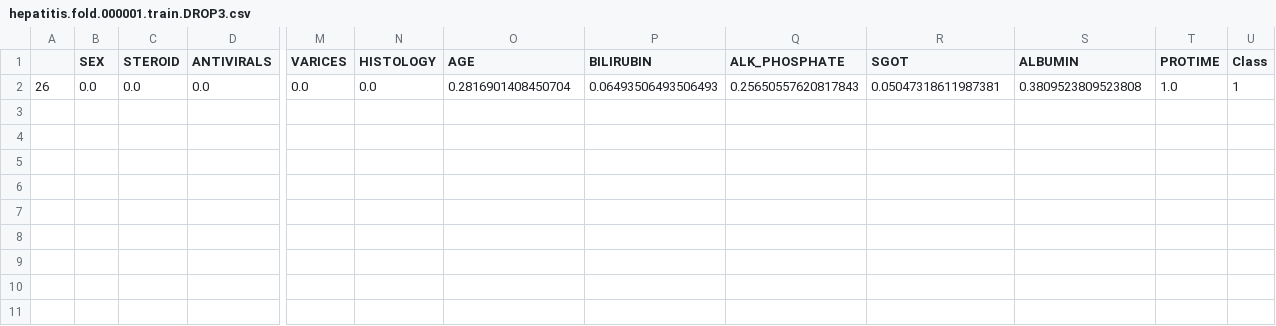
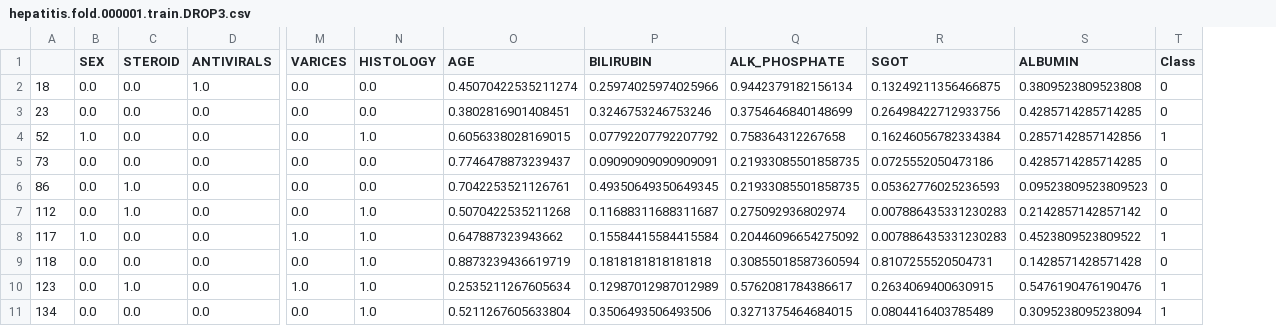
Before and after one commit to alobo01/IML2, a CSV file: Hepatitis/ReducedFolds/hepatitis.fold.000001.train.DROP3.csv, drawn as a sheet; only a part is shown, gaps mark what is left out; removed rows and columns are numbered as before the commit, all else as after; rows hold the shown columns only; the diff names each change by its address in the sheet, - before the commit and + after, or states it on an @@ line.

Commit message:
Reduced Hepatitis

```diff
--- a/Hepatitis/ReducedFolds/hepatitis.fold.000001.train.DROP3.csv
+++ b/Hepatitis/ReducedFolds/hepatitis.fold.000001.train.DROP3.csv
-column A, row 2: 26
+column A, row 5: 73
-column T (PROTIME), row 2: 1.0
+row 2: 18 | 0.0 | 0.0 | 1.0 | 0.0 | 0.0 | 0.45070422535211274 | 0.25974025974025966 | 0.9442379182156134 | 0.13249211356466875 | 0.3809523809523808 | 0
+row 3: 23 | 0.0 | 0.0 | 0.0 | 0.0 | 0.0 | 0.3802816901408451 | 0.3246753246753246 | 0.3754646840148699 | 0.26498422712933756 | 0.4285714285714285 | 0
+row 4: 52 | 1.0 | 0.0 | 0.0 | 0.0 | 1.0 | 0.6056338028169015 | 0.07792207792207792 | 0.758364312267658 | 0.16246056782334384 | 0.2857142857142856 | 1
-O5 (AGE): 0.2816901408450704
+O5 (AGE): 0.7746478873239437
-P5 (BILIRUBIN): 0.06493506493506493
+P5 (BILIRUBIN): 0.09090909090909091
-Q5 (ALK_PHOSPHATE): 0.25650557620817843
+Q5 (ALK_PHOSPHATE): 0.21933085501858735
-R5 (SGOT): 0.05047318611987381
+R5 (SGOT): 0.0725552050473186
-S5 (ALBUMIN): 0.3809523809523808
+S5 (ALBUMIN): 0.4285714285714285
-T5 (Class): 1
+T5 (Class): 0
+row 6: 86 | 0.0 | 1.0 | 0.0 | 0.0 | 0.0 | 0.7042253521126761 | 0.49350649350649345 | 0.21933085501858735 | 0.05362776025236593 | 0.09523809523809523 | 0
+row 7: 112 | 0.0 | 1.0 | 0.0 | 0.0 | 1.0 | 0.5070422535211268 | 0.11688311688311687 | 0.275092936802974 | 0.007886435331230283 | 0.2142857142857142 | 0
+row 8: 117 | 1.0 | 0.0 | 0.0 | 1.0 | 1.0 | 0.647887323943662 | 0.15584415584415584 | 0.20446096654275092 | 0.007886435331230283 | 0.4523809523809522 | 1
+row 9: 118 | 0.0 | 0.0 | 0.0 | 0.0 | 1.0 | 0.8873239436619719 | 0.1818181818181818 | 0.30855018587360594 | 0.8107255520504731 | 0.1428571428571428 | 0
+row 10: 123 | 0.0 | 1.0 | 0.0 | 1.0 | 1.0 | 0.2535211267605634 | 0.12987012987012989 | 0.5762081784386617 | 0.2634069400630915 | 0.5476190476190476 | 1
+row 11: 134 | 0.0 | 0.0 | 0.0 | 0.0 | 1.0 | 0.5211267605633804 | 0.3506493506493506 | 0.3271375464684015 | 0.0804416403785489 | 0.3095238095238094 | 1
```
Also changed, not shown: Hepatitis/ReducedFolds/hepatitis.fold.000002.train.DROP3.csv, Hepatitis/ReducedFolds/hepatitis.fold.000004.train.DROP3.csv, 32 other files.
